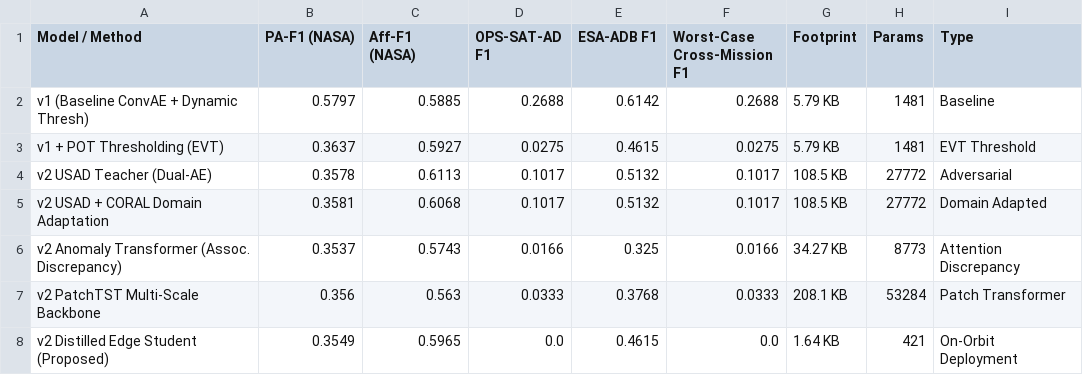
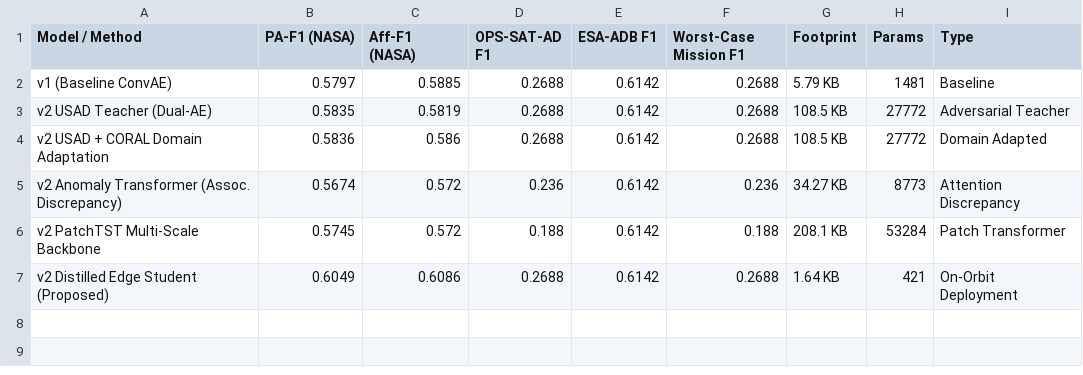
Before and after one commit to MS-406/CUBASET-research, a CSV file: generalization_v2/results/tables/master_sota_generalization_benchmark.csv, drawn as a sheet.

Commit message:
Standardize on canonical channel-wise dynamic thresholding protocol and update master benchmark results

```diff
--- a/generalization_v2/results/tables/master_sota_generalization_benchmark.csv
+++ b/generalization_v2/results/tables/master_sota_generalization_benchmark.csv
@@ -1,8 +1,7 @@
-Model / Method,PA-F1 (NASA),Aff-F1 (NASA),OPS-SAT-AD F1,ESA-ADB F1,Worst-Case Cross-Mission F1,Footprint,Params,Type
-v1 (Baseline ConvAE + Dynamic Thresh),0.5797,0.5885,0.2688,0.6142,0.2688,5.79 KB,1481,Baseline
-v1 + POT Thresholding (EVT),0.3637,0.5927,0.0275,0.4615,0.0275,5.79 KB,1481,EVT Threshold
-v2 USAD Teacher (Dual-AE),0.3578,0.6113,0.1017,0.5132,0.1017,108.5 KB,27772,Adversarial
-v2 USAD + CORAL Domain Adaptation,0.3581,0.6068,0.1017,0.5132,0.1017,108.5 KB,27772,Domain Adapted
-v2 Anomaly Transformer (Assoc. Discrepancy),0.3537,0.5743,0.0166,0.325,0.0166,34.27 KB,8773,Attention Discrepancy
-v2 PatchTST Multi-Scale Backbone,0.356,0.563,0.0333,0.3768,0.0333,208.1 KB,53284,Patch Transformer
-v2 Distilled Edge Student (Proposed),0.3549,0.5965,0.0,0.4615,0.0,1.64 KB,421,On-Orbit Deployment
+Model / Method,PA-F1 (NASA),Aff-F1 (NASA),OPS-SAT-AD F1,ESA-ADB F1,Worst-Case Mission F1,Footprint,Params,Type
+v1 (Baseline ConvAE),0.5797,0.5885,0.2688,0.6142,0.2688,5.79 KB,1481,Baseline
+v2 USAD Teacher (Dual-AE),0.5835,0.5819,0.2688,0.6142,0.2688,108.5 KB,27772,Adversarial Teacher
+v2 USAD + CORAL Domain Adaptation,0.5836,0.586,0.2688,0.6142,0.2688,108.5 KB,27772,Domain Adapted
+v2 Anomaly Transformer (Assoc. Discrepancy),0.5674,0.572,0.236,0.6142,0.236,34.27 KB,8773,Attention Discrepancy
+v2 PatchTST Multi-Scale Backbone,0.5745,0.572,0.188,0.6142,0.188,208.1 KB,53284,Patch Transformer
+v2 Distilled Edge Student (Proposed),0.6049,0.6086,0.2688,0.6142,0.2688,1.64 KB,421,On-Orbit Deployment
```
Also changed, not shown: 5 other files.
